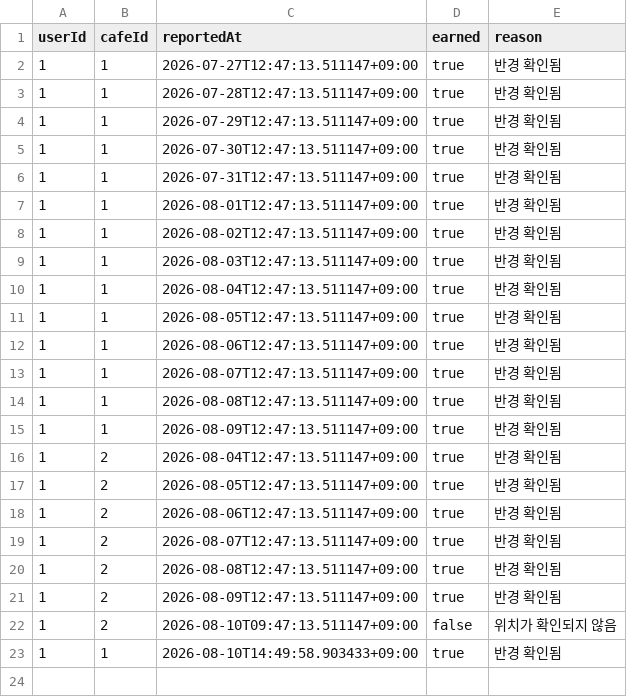
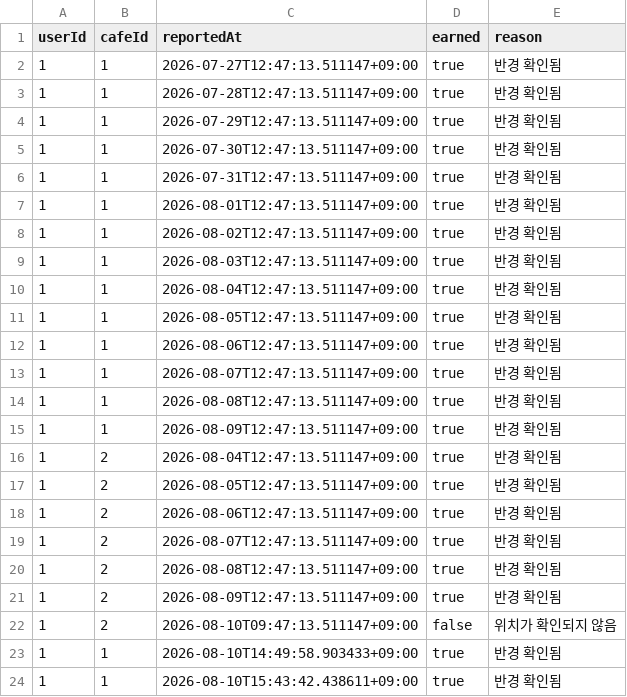
Before and after one commit to sol-ution/hackaton, a CSV file: cafe_backend/stamps.csv, drawn as a sheet; the diff names each change by its address in the sheet, - before the commit and + after, or states it on an @@ line.

```diff
--- a/cafe_backend/stamps.csv
+++ b/cafe_backend/stamps.csv
+row 24: 1 | 1 | 2026-08-10T15:43:42.438611+09:00 | true | 반경 확인됨
```
Also changed, not shown: cafe_backend/cafes.csv, cafe_backend/reports.csv, 10 other files.
